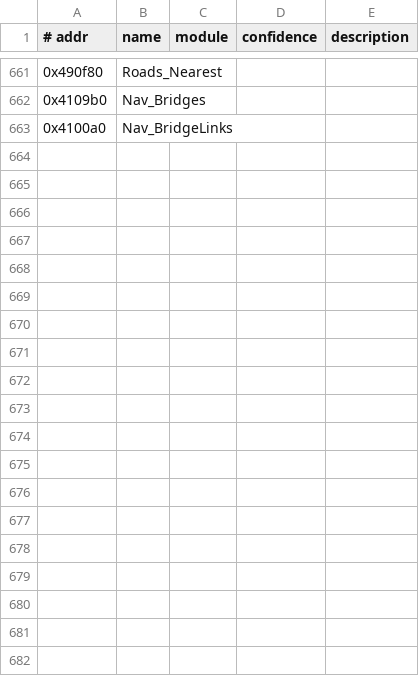
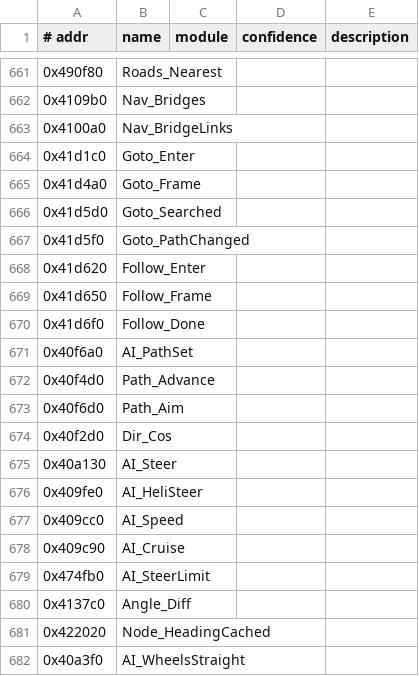
Before and after one commit to emdzej/openi76, a TSV file: tools/ghidra/names.tsv, drawn as a sheet; only a part is shown, gaps mark what is left out; the diff covers the shown part only.

```diff
--- a/tools/ghidra/names.tsv
+++ b/tools/ghidra/names.tsv
@@ -663 +663,20 @@
 0x4100a0	Nav_BridgeLinks
+0x41d1c0	Goto_Enter
+0x41d4a0	Goto_Frame
+0x41d5d0	Goto_Searched
+0x41d5f0	Goto_PathChanged
+0x41d620	Follow_Enter
+0x41d650	Follow_Frame
+0x41d6f0	Follow_Done
+0x40f6a0	AI_PathSet
+0x40f4d0	Path_Advance
+0x40f6d0	Path_Aim
+0x40f2d0	Dir_Cos
+0x40a130	AI_Steer
+0x409fe0	AI_HeliSteer
+0x409cc0	AI_Speed
+0x409c90	AI_Cruise
+0x474fb0	AI_SteerLimit
+0x4137c0	Angle_Diff
+0x422020	Node_HeadingCached
+0x40a3f0	AI_WheelsStraight
```
Also changed, not shown: 16 added rows elsewhere in this file, 11 other files.
